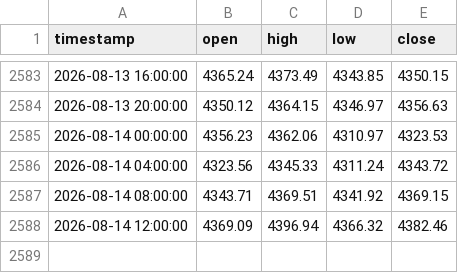
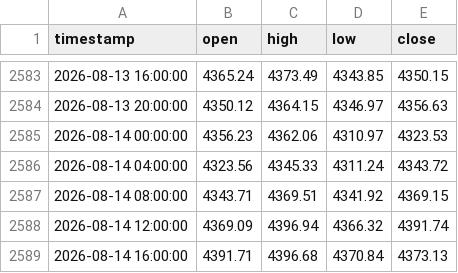
Before and after one commit to evan7646-cloud/Gold_Strategy_Watch, a CSV file: comex_gc1!_4h.csv, drawn as a sheet; only a part is shown, gaps mark what is left out.

```diff
--- a/comex_gc1!_4h.csv
+++ b/comex_gc1!_4h.csv
@@ -2587,2 +2587,3 @@ timestamp,open,high,low,close
 2026-08-14 08:00:00,4343.71,4369.51,4341.92,4369.15
-2026-08-14 12:00:00,4369.09,4396.94,4366.32,4382.46
+2026-08-14 12:00:00,4369.09,4396.94,4366.32,4391.74
+2026-08-14 16:00:00,4391.71,4396.68,4370.84,4373.13
```
Also changed, not shown: comex_gc1!_daily.csv, iceus_dxy_daily.csv, 1 other file.
